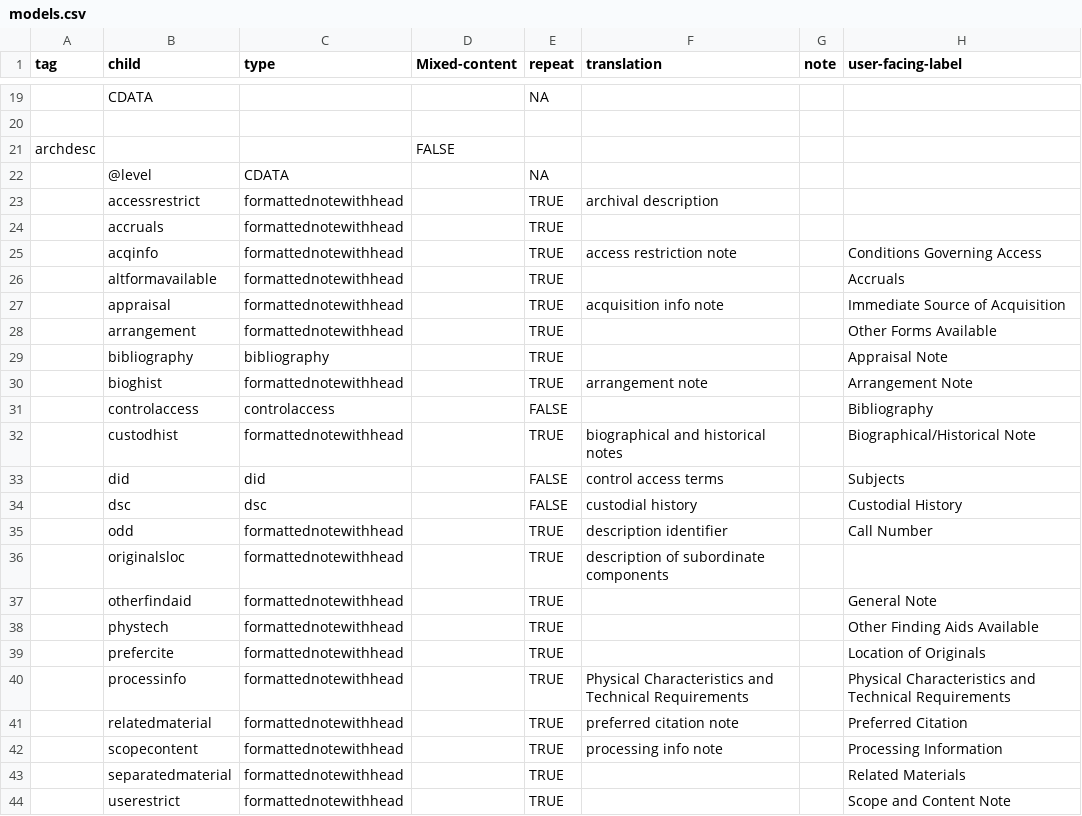
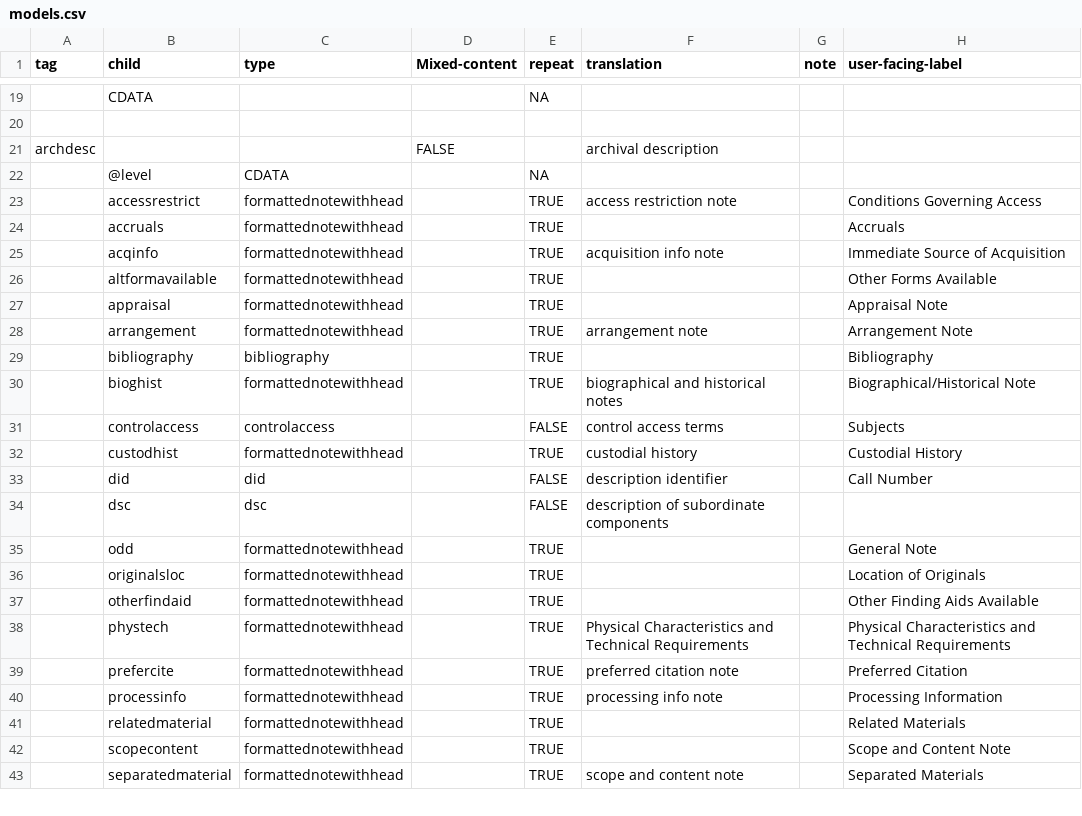
Before and after one commit to nyudlts/fadesign_29-data-model, a CSV file: models.csv, drawn as a sheet; only a part is shown, gaps mark what is left out; removed rows and columns are numbered as before the commit, all else as after; the diff covers the shown part only; the diff names each change by its address in the sheet, - before the commit and + after, or states it on an @@ line.

Commit message:
restore alignment in model archdesc section
In archdesc section: shift "translation" and "user-facing-label" cells
up two rows to restore proper alignment with tags.

```diff
--- a/models.csv
+++ b/models.csv
-F21 (translation): (empty)
+F21 (translation): archival description
-row 23:  | accessrestrict | formattednotewithhead |  | TRUE | archival description
-row 24:  | accruals | formattednotewithhead |  | TRUE
-B23 (child): acqinfo
+B23 (child): accessrestrict
-B24 (child): altformavailable
+B24 (child): accruals
-B25 (child): appraisal
+B25 (child): acqinfo
-B26 (child): arrangement
+B26 (child): altformavailable
+row 27:  | appraisal | formattednotewithhead |  | TRUE |  |  | Appraisal Note
+row 28:  | arrangement | formattednotewithhead |  | TRUE | arrangement note |  | Arrangement Note
-H29 (user-facing-label): Appraisal Note
+H29 (user-facing-label): Bibliography
-F30 (translation): arrangement note
+F30 (translation): biographical and historical notes
-H30 (user-facing-label): Arrangement Note
+H30 (user-facing-label): Biographical/Historical Note
-F31 (translation): (empty)
+F31 (translation): control access terms
-H31 (user-facing-label): Bibliography
+H31 (user-facing-label): Subjects
-F32 (translation): biographical and historical notes
+F32 (translation): custodial history
-H32 (user-facing-label): Biographical/Historical Note
+H32 (user-facing-label): Custodial History
-F33 (translation): control access terms
+F33 (translation): description identifier
-H33 (user-facing-label): Subjects
+H33 (user-facing-label): Call Number
-F34 (translation): custodial history
+F34 (translation): description of subordinate components
-H34 (user-facing-label): Custodial History
+H34 (user-facing-label): (empty)
-row 35:  | odd | formattednotewithhead |  | TRUE | description identifier |  | Call Number
-row 36:  | originalsloc | formattednotewithhead |  | TRUE | description of subordinate components
-B35 (child): otherfindaid
+B35 (child): odd
+row 36:  | originalsloc | formattednotewithhead |  | TRUE |  |  | Location of Originals
-B37 (child): phystech
+B37 (child): otherfindaid
-row 39:  | prefercite | formattednotewithhead |  | TRUE |  |  | Location of Originals
-B38 (child): processinfo
+B38 (child): phystech
-B39 (child): relatedmaterial
+B39 (child): prefercite
-B40 (child): scopecontent
+B40 (child): processinfo
-B41 (child): separatedmaterial
+B41 (child): relatedmaterial
-B42 (child): userestrict
+B42 (child): scopecontent
+row 43:  | separatedmaterial | formattednotewithhead |  | TRUE | scope and content note |  | Separated Materials
```
Also changed, not shown: 1 added row and 4 edited cells elsewhere in this file.
